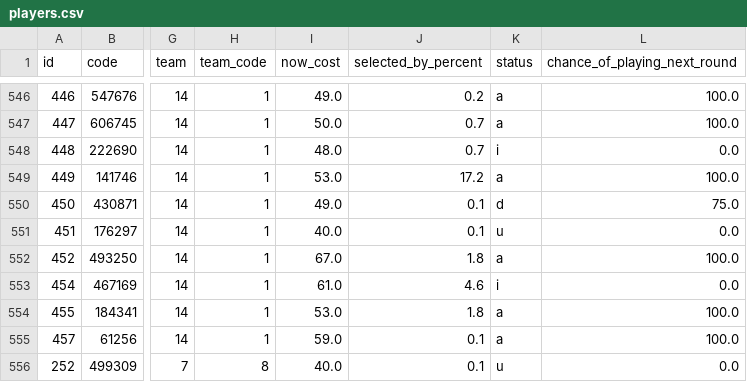
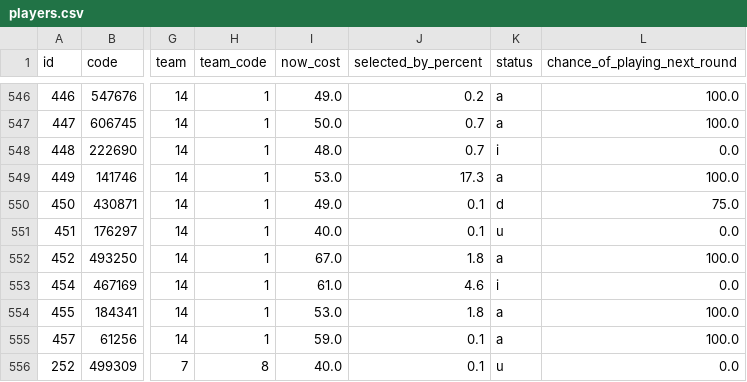
Before and after one commit to quocanhdayyy/footballmanager, a CSV file: data/players.csv, drawn as a sheet; only a part is shown, gaps mark what is left out; the diff covers the shown part only; the diff names each change by its address in the sheet, - before the commit and + after, or states it on an @@ line.

```diff
--- a/data/players.csv
+++ b/data/players.csv
-J549 (selected_by_percent): 17.2
+J549 (selected_by_percent): 17.3
```
Also changed, not shown: 6 edited cells elsewhere in this file, data/processed/squad_snapshot.csv.
